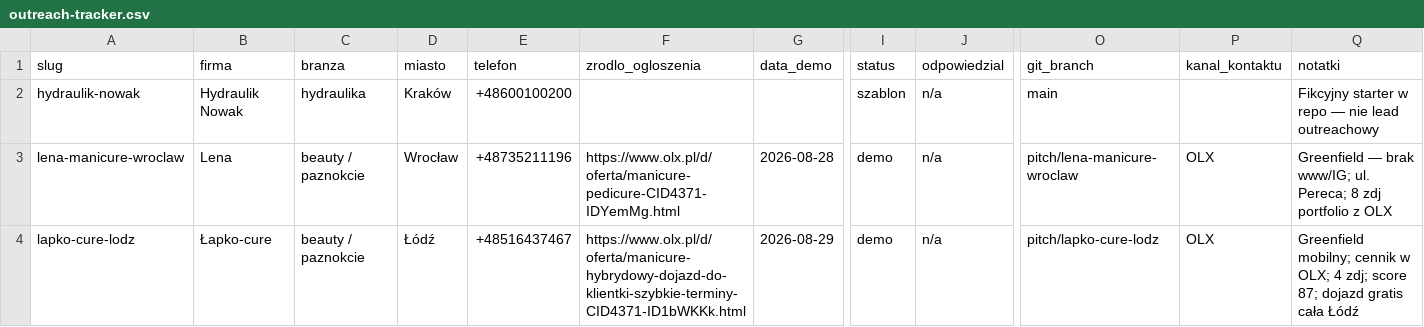
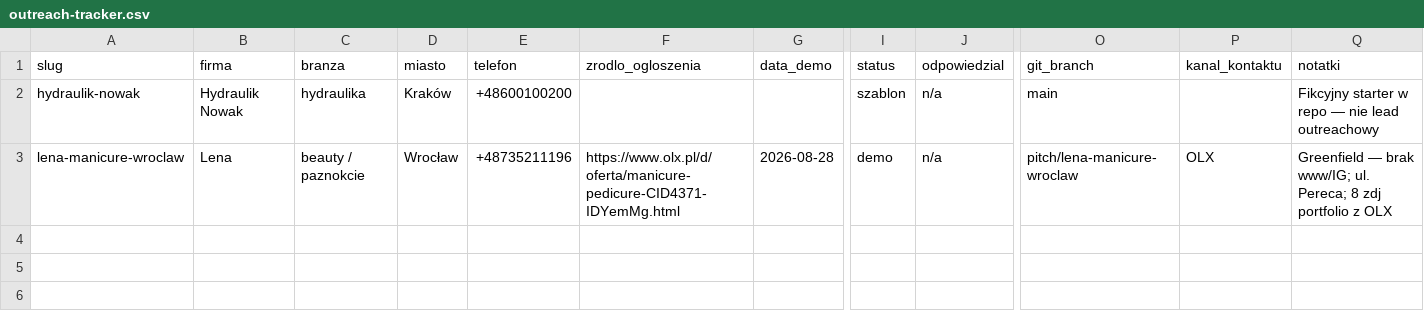
Before and after one commit to MichalKozlowski2017/pitch-site, a CSV file: data/outreach-tracker.csv, drawn as a sheet; only a part is shown, gaps mark what is left out; rows hold the shown columns only; the diff names each change by its address in the sheet, - before the commit and + after, or states it on an @@ line.

```diff
--- a/data/outreach-tracker.csv
+++ b/data/outreach-tracker.csv
-row 4: lapko-cure-lodz | Łapko-cure | beauty / paznokcie | Łódź | +48516437467 | https://www.olx.pl/d/oferta/manicure-hybrydowy-dojazd-do-klientki-szybkie-terminy-CID4371-ID1bWKKk.html | 2026-08-29 | demo | n/a | pitch/lapko-cure-lodz | OLX | Greenfield mobilny; cennik w OLX; 4 zdj; score 87; dojazd gratis cała Łódź
```
Also changed, not shown: 15 other files.
